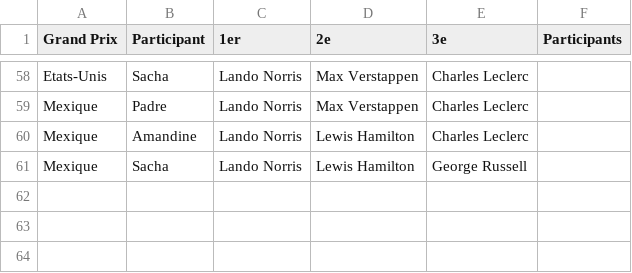
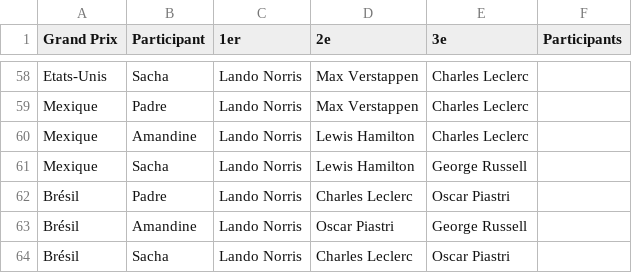
Before and after one commit to peugeot40-6/f1-pronostics, a CSV file: pronostics.csv, drawn as a sheet; only a part is shown, gaps mark what is left out; the diff names each change by its address in the sheet, - before the commit and + after, or states it on an @@ line.

Commit message:
Update pronostics.csv

```diff
--- a/pronostics.csv
+++ b/pronostics.csv
+row 62: Brésil | Padre | Lando Norris | Charles Leclerc | Oscar Piastri
+row 63: Brésil | Amandine | Lando Norris | Oscar Piastri | George Russell
+row 64: Brésil | Sacha | Lando Norris | Charles Leclerc | Oscar Piastri
```
